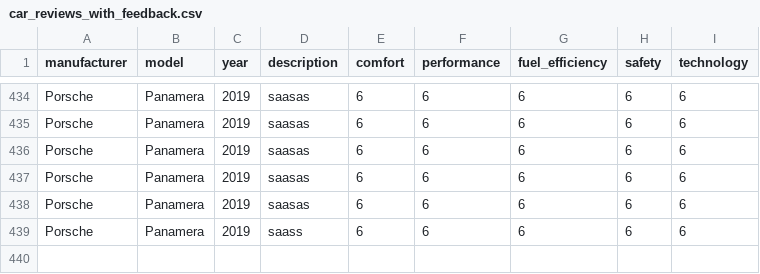
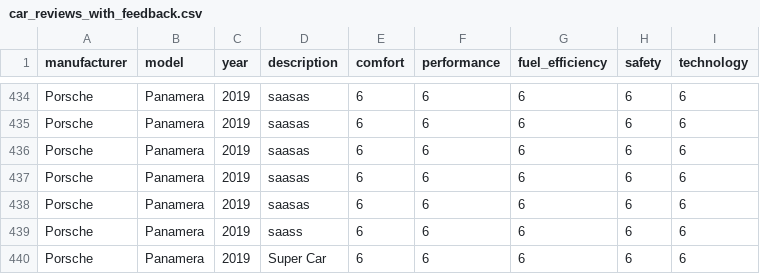
Before and after one commit to Alphin2002paul/Adam_Automotive_Django, a CSV file: AdamAuto/Users/car_reviews_with_feedback.csv, drawn as a sheet; only a part is shown, gaps mark what is left out.

Commit message:
feedback_cmplt_expt_ml

```diff
--- a/AdamAuto/Users/car_reviews_with_feedback.csv
+++ b/AdamAuto/Users/car_reviews_with_feedback.csv
@@ -439 +439,2 @@ Porsche,Panamera,2019,saasas,6,6,6,6,6
 Porsche,Panamera,2019,saass,6,6,6,6,6
+Porsche,Panamera,2019,Super Car,6,6,6,6,6
```
Also changed, not shown: 2 other files.
